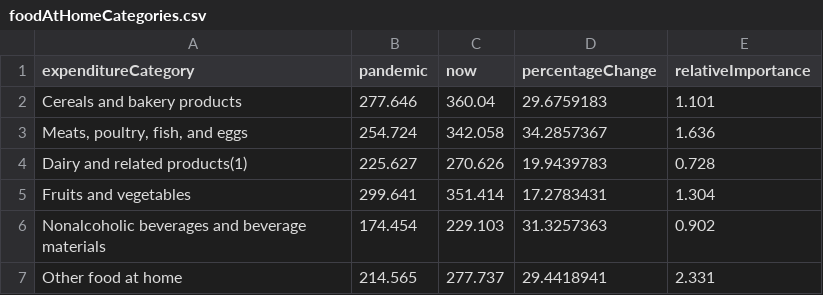
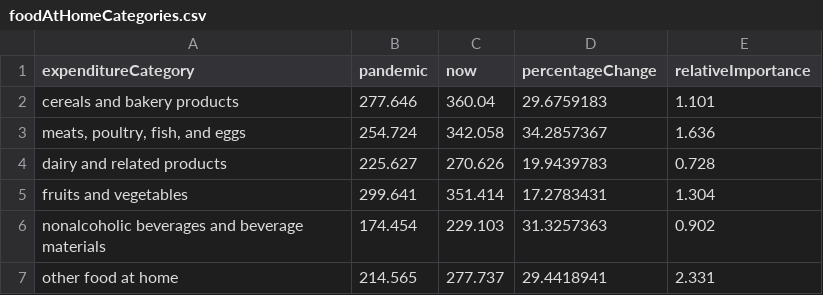
Before and after one commit to amyyuan2244/amyyuan2244.github.io, a CSV file: foodAtHomeCategories.csv, drawn as a sheet.

```diff
--- a/foodAtHomeCategories.csv
+++ b/foodAtHomeCategories.csv
@@ -1,7 +1,7 @@
 expenditureCategory,pandemic,now,percentageChange,relativeImportance
-Cereals and bakery products,277.646,360.04,29.6759183,1.101
-"Meats, poultry, fish, and eggs",254.724,342.058,34.2857367,1.636
-Dairy and related products(1),225.627,270.626,19.9439783,0.728
-Fruits and vegetables,299.641,351.414,17.2783431,1.304
-Nonalcoholic beverages and beverage materials,174.454,229.103,31.3257363,0.902
-Other food at home,214.565,277.737,29.4418941,2.331
+cereals and bakery products,277.646,360.04,29.6759183,1.101
+"meats, poultry, fish, and eggs",254.724,342.058,34.2857367,1.636
+dairy and related products,225.627,270.626,19.9439783,0.728
+fruits and vegetables,299.641,351.414,17.2783431,1.304
+nonalcoholic beverages and beverage materials,174.454,229.103,31.3257363,0.902
+other food at home,214.565,277.737,29.4418941,2.331
```
Also changed, not shown: big3.csv, otherBigCategories.csv, 8 other files.
